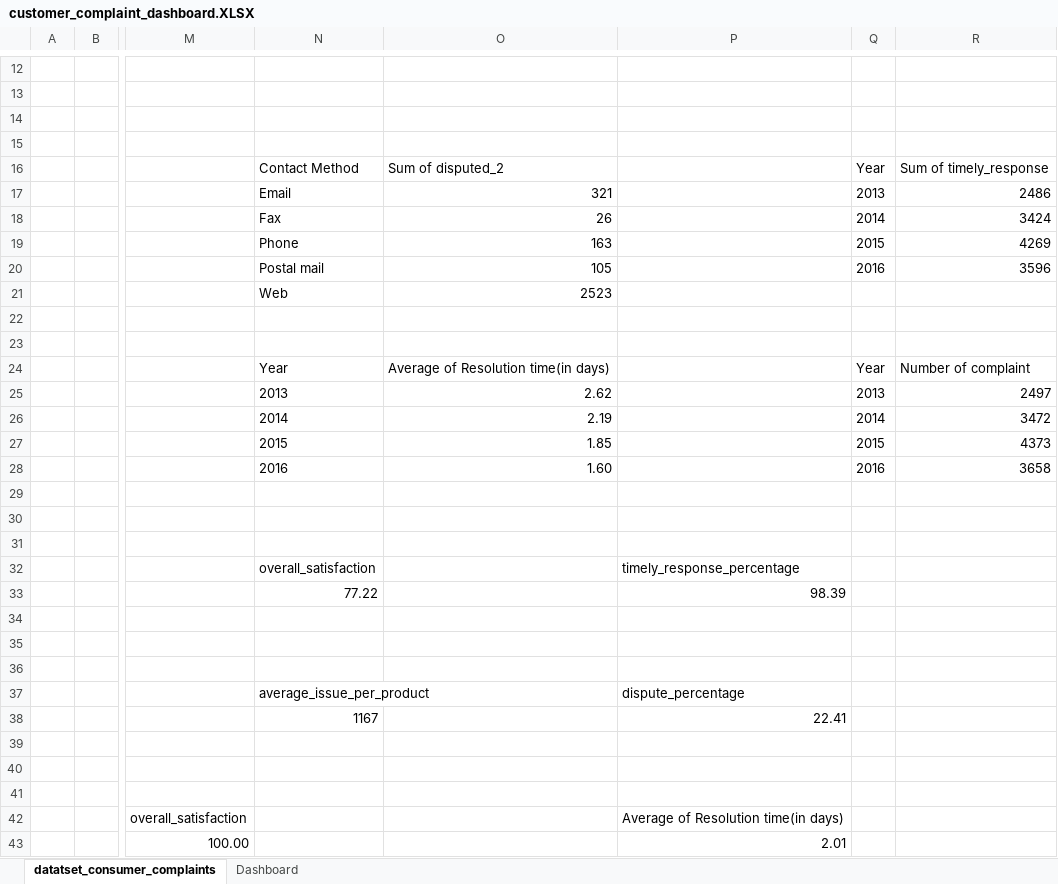
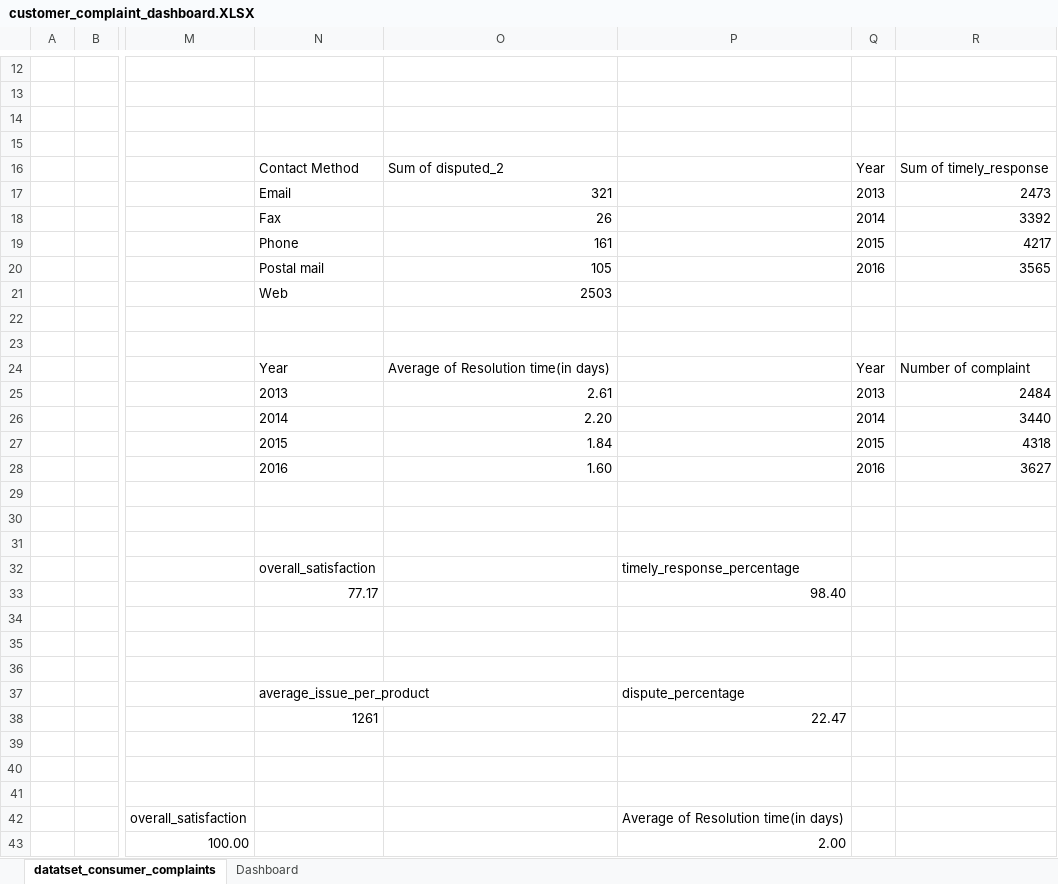
Before and after one commit to amanat-mahmud/Customer_Complaint_Analysis, an Excel workbook: customer_complaint_dashboard.XLSX, sheet datatset_consumer_complaints, drawn as a sheet; only a part is shown, gaps mark what is left out; values as stored, in another font and other column widths than the file's, no borders; conditional formats not drawn; removed rows and columns are numbered as before the commit, all else as after; rows hold the shown columns only; the diff covers the shown part only; the diff names each change by its address in the sheet, - before the commit and + after, or states it on an @@ line.

```diff
--- a/customer_complaint_dashboard.XLSX (sheet datatset_consumer_complaints)
+++ b/customer_complaint_dashboard.XLSX (sheet datatset_consumer_complaints)
-R17: 2486
+R17: 2473
-R18: 3424
+R18: 3392
-O19: 163
+O19: 161
-R19: 4269
+R19: 4217
-R20: 3596
+R20: 3565
-O21: 2523
+O21: 2503
-O25: 2.62
+O25: 2.61
-R25: 2497
+R25: 2484
-O26: 2.19
+O26: 2.20
-R26: 3472
+R26: 3440
-O27: 1.85
+O27: 1.84
-R27: 4373
+R27: 4318
-R28: 3658
+R28: 3627
-N33: 77.22
+N33: 77.17
-P33: 98.39
+P33: 98.40
-row 38:  |  |  | 1167 |  | 22.41
+row 38:  |  |  | 1261 |  | 22.47
-P43: 2.01
+P43: 2.00
```
Also changed, not shown: 22 edited cells elsewhere in this sheet, charts or pictures, 1 other file.
